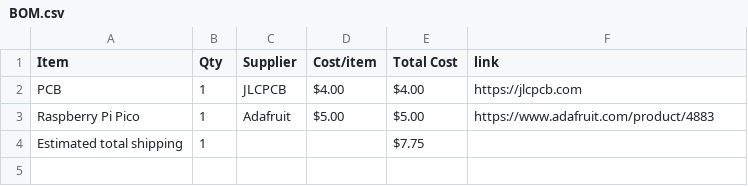
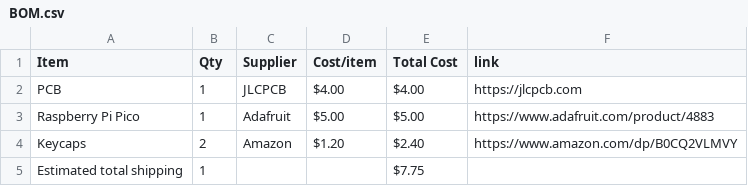
Before and after one commit to shankarnoone-stack/7-Segment-Display, a CSV file: BOM.csv, drawn as a sheet.

Commit message:
Sync Displays from Half Life

```diff
--- a/BOM.csv
+++ b/BOM.csv
@@ -3,2 +3,3 @@ PCB,1,JLCPCB,$4.00,$4.00,https://jlcpcb.com
 Raspberry Pi Pico,1,Adafruit,$5.00,$5.00,https://www.adafruit.com/product/4883
+Keycaps,2,Amazon,$1.20,$2.40,https://www.amazon.com/dp/B0CQ2VLMVY
 Estimated total shipping,1,,,$7.75,
```
